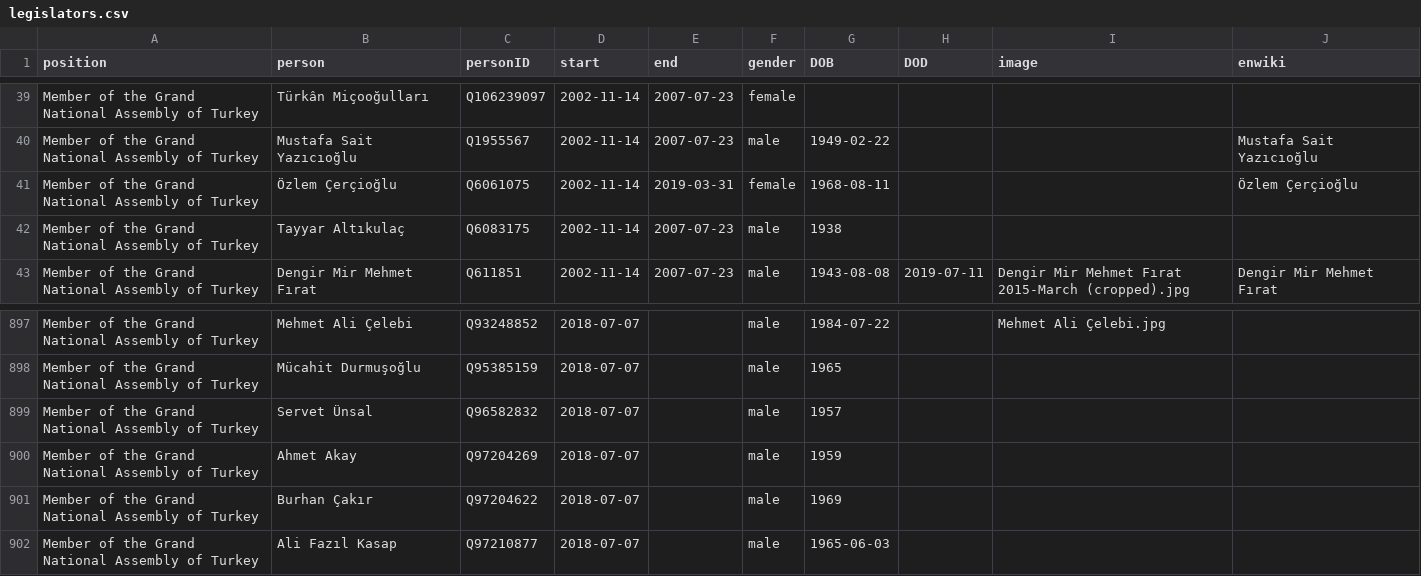
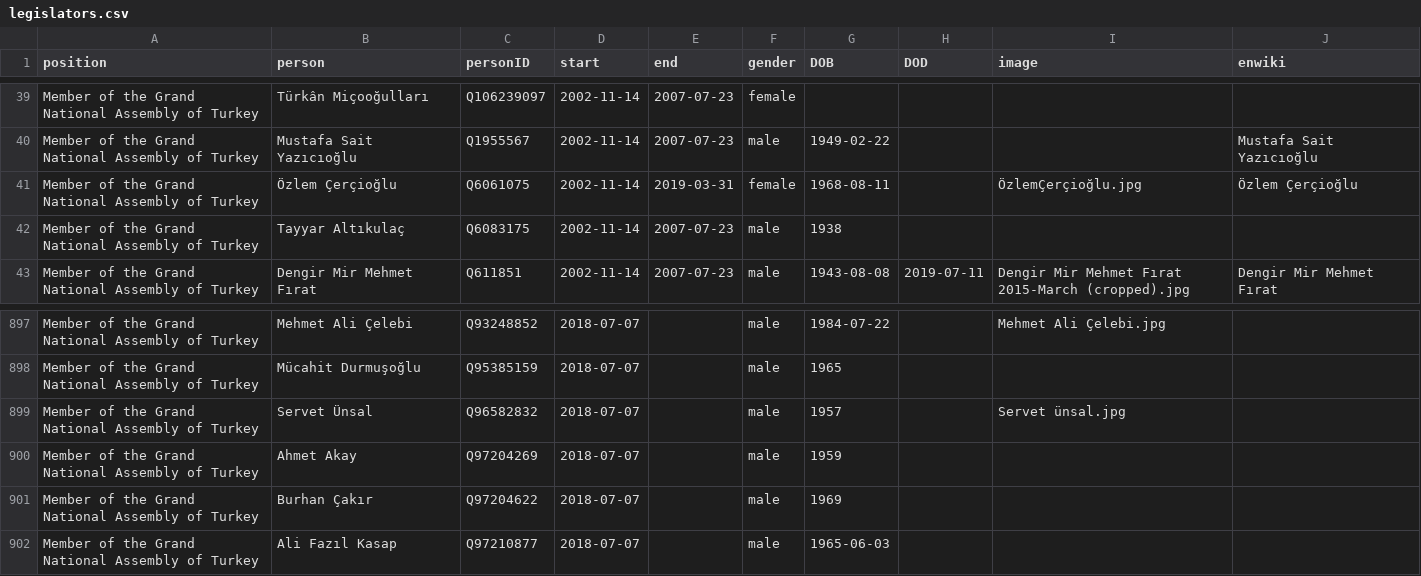
Before and after one commit to every-politician-scrapers/turkey-ministers, a CSV file: html/legislators.csv, drawn as a sheet; only a part is shown, gaps mark what is left out.

Commit message:
PCB update

```diff
--- a/html/legislators.csv
+++ b/html/legislators.csv
@@ -40,3 +40,3 @@ Member of the Grand National Assembly of Turkey,Türkân Miçooğulları,Q106239
 Member of the Grand National Assembly of Turkey,Mustafa Sait Yazıcıoğlu,Q1955567,2002-11-14,2007-07-23,male,1949-02-22,,,Mustafa Sait Yazıcıoğlu
-Member of the Grand National Assembly of Turkey,Özlem Çerçioğlu,Q6061075,2002-11-14,2019-03-31,female,1968-08-11,,,Özlem Çerçioğlu
+Member of the Grand National Assembly of Turkey,Özlem Çerçioğlu,Q6061075,2002-11-14,2019-03-31,female,1968-08-11,,ÖzlemÇerçioğlu.jpg,Özlem Çerçioğlu
 Member of the Grand National Assembly of Turkey,Tayyar Altıkulaç,Q6083175,2002-11-14,2007-07-23,male,1938,,,
@@ -898,3 +898,3 @@ Member of the Grand National Assembly of Turkey,Mehmet Ali Çelebi,Q93248852,201
 Member of the Grand National Assembly of Turkey,Mücahit Durmuşoğlu,Q95385159,2018-07-07,,male,1965,,,
-Member of the Grand National Assembly of Turkey,Servet Ünsal,Q96582832,2018-07-07,,male,1957,,,
+Member of the Grand National Assembly of Turkey,Servet Ünsal,Q96582832,2018-07-07,,male,1957,,Servet ünsal.jpg,
 Member of the Grand National Assembly of Turkey,Ahmet Akay,Q97204269,2018-07-07,,male,1959,,,
```
